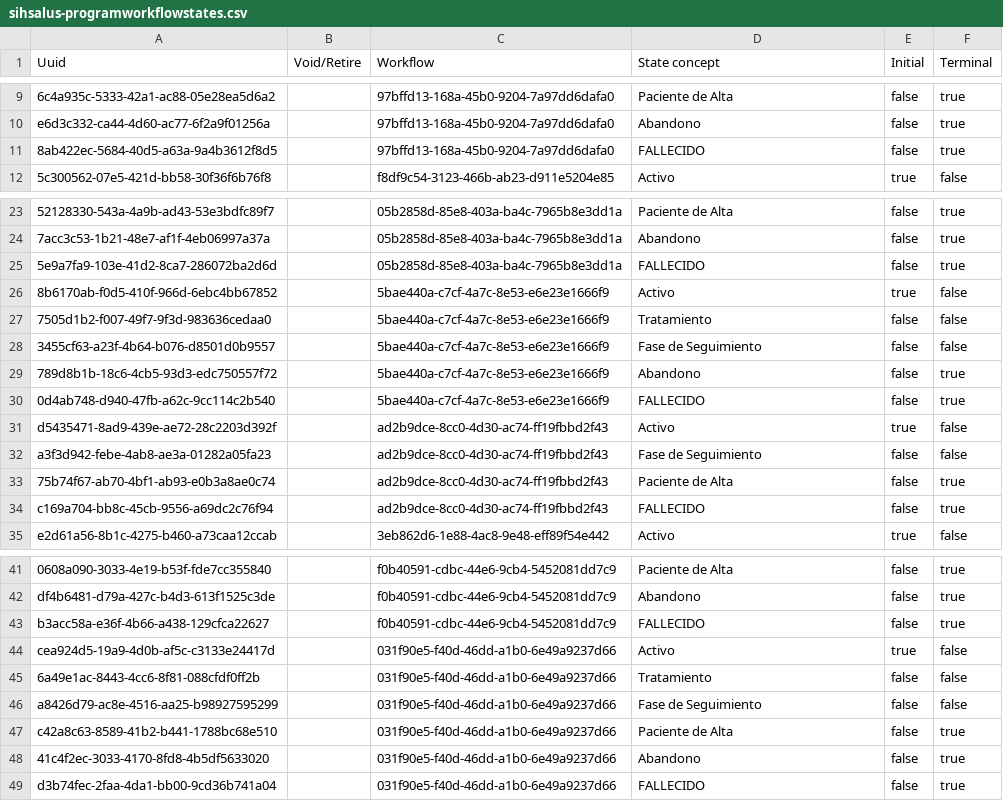
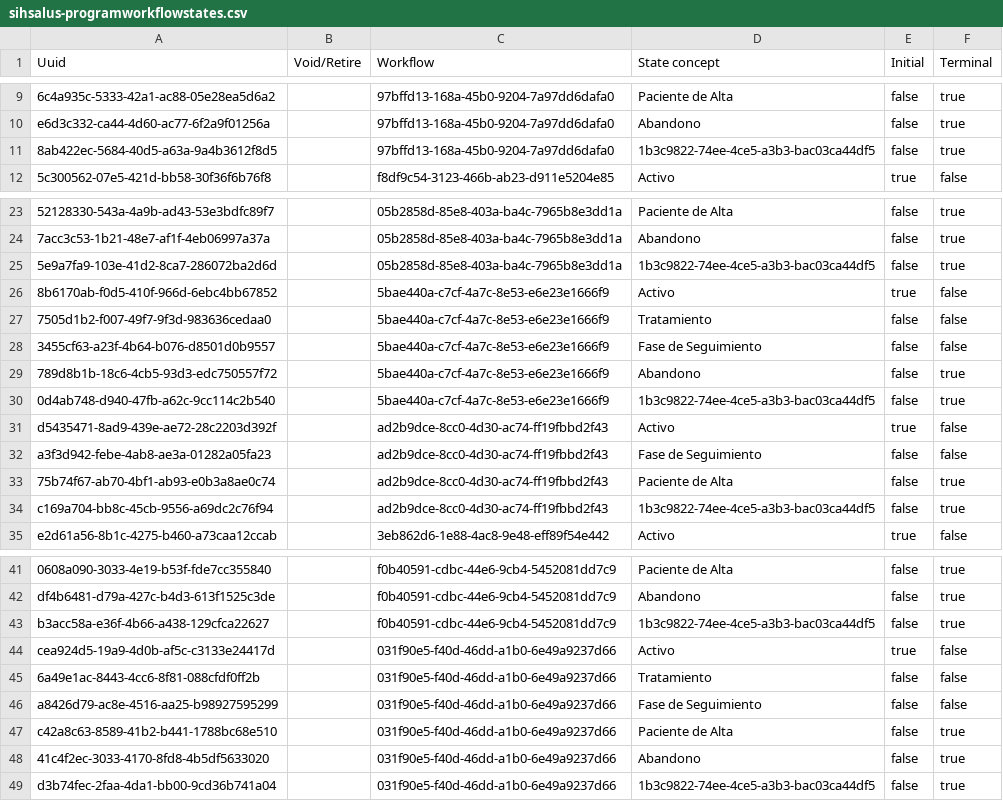
Before and after one commit to PROYECTO-SANTACLOTILDE/sihsalus-content-referenceapplication, a CSV file: configuration/backend_configuration/programworkflowstates/sihsalus-programworkflowstates.csv, drawn as a sheet; only a part is shown, gaps mark what is left out; the diff names each change by its address in the sheet, - before the commit and + after, or states it on an @@ line.

Commit message:
fix: resolve SIHSALUS validation import errors

```diff
--- a/configuration/backend_configuration/programworkflowstates/sihsalus-programworkflowstates.csv
+++ b/configuration/backend_configuration/programworkflowstates/sihsalus-programworkflowstates.csv
-D11 (State concept): FALLECIDO
+D11 (State concept): 1b3c9822-74ee-4ce5-a3b3-bac03ca44df5
-D25 (State concept): FALLECIDO
+D25 (State concept): 1b3c9822-74ee-4ce5-a3b3-bac03ca44df5
-D30 (State concept): FALLECIDO
+D30 (State concept): 1b3c9822-74ee-4ce5-a3b3-bac03ca44df5
-D34 (State concept): FALLECIDO
+D34 (State concept): 1b3c9822-74ee-4ce5-a3b3-bac03ca44df5
-D43 (State concept): FALLECIDO
+D43 (State concept): 1b3c9822-74ee-4ce5-a3b3-bac03ca44df5
-D49 (State concept): FALLECIDO
+D49 (State concept): 1b3c9822-74ee-4ce5-a3b3-bac03ca44df5
```
Also changed, not shown: configuration/backend_configuration/flags/flags.csv, 3 other files.
